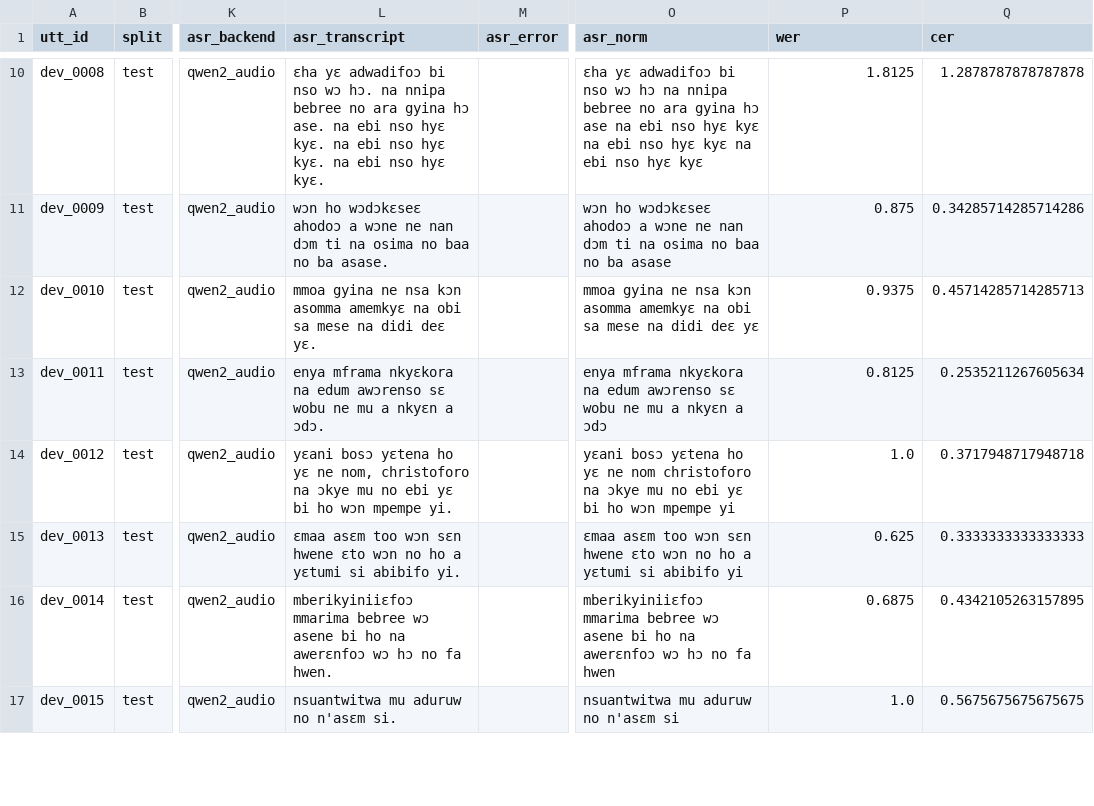
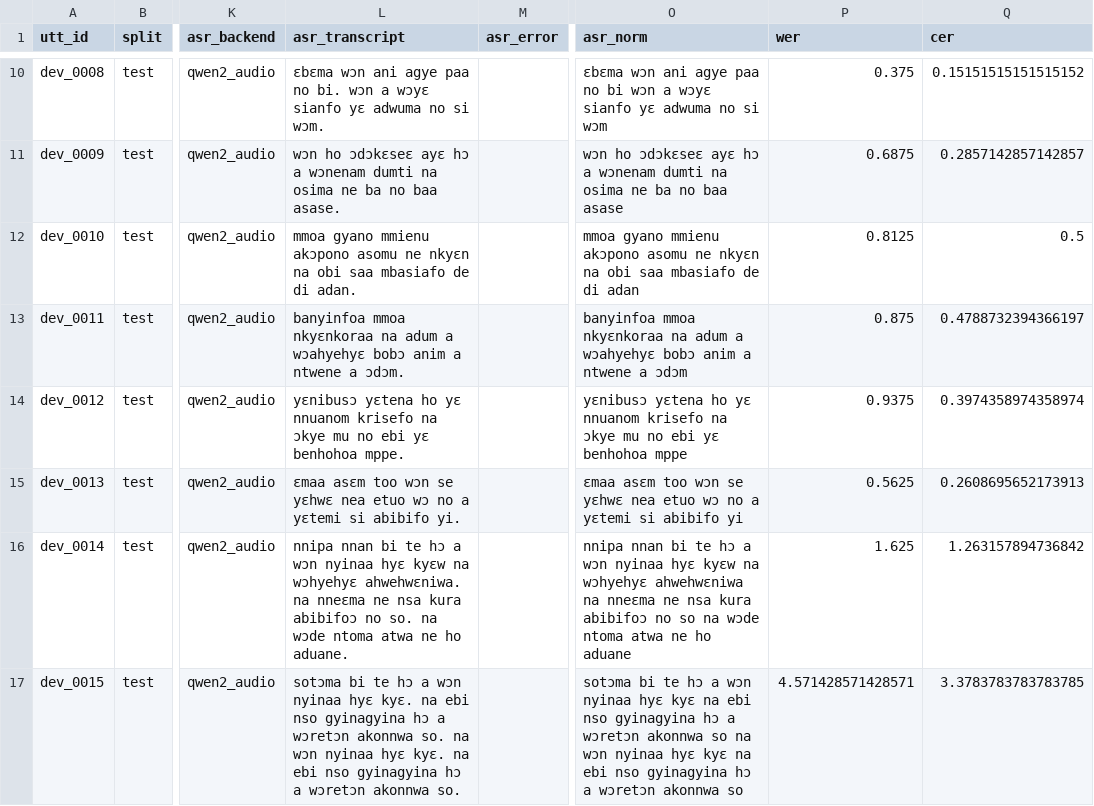
Before and after one commit to Shrivar3/twi-tone-conditioned-vits, a CSV file: results/baseline_wer.csv, drawn as a sheet; only a part is shown, gaps mark what is left out; the diff covers the shown part only; the diff names each change by its address in the sheet, - before the commit and + after, or states it on an @@ line.

```diff
--- a/results/baseline_wer.csv
+++ b/results/baseline_wer.csv
-L10 (asr_transcript): ɛha yɛ adwadifoɔ bi nso wɔ hɔ. na nnipa bebree no ara gyina hɔ ase. na ebi nso hyɛ kyɛ. na ebi nso hyɛ kyɛ. na ebi nso hyɛ kyɛ.
+L10 (asr_transcript): ɛbɛma wɔn ani agye paa no bi. wɔn a wɔyɛ sianfo yɛ adwuma no si wɔm.
-O10 (asr_norm): ɛha yɛ adwadifoɔ bi nso wɔ hɔ na nnipa bebree no ara gyina hɔ ase na ebi nso hyɛ kyɛ na ebi nso hyɛ kyɛ na ebi nso hyɛ kyɛ
+O10 (asr_norm): ɛbɛma wɔn ani agye paa no bi wɔn a wɔyɛ sianfo yɛ adwuma no si wɔm
-P10 (wer): 1.8125
+P10 (wer): 0.375
-Q10 (cer): 1.2878787878787878
+Q10 (cer): 0.15151515151515152
-L11 (asr_transcript): wɔn ho wɔdɔkɛseɛ ahodoɔ a wɔne ne nan dɔm ti na osima no baa no ba asase.
+L11 (asr_transcript): wɔn ho ɔdɔkɛseɛ ayɛ hɔ a wɔnenam dumti na osima ne ba no baa asase.
-O11 (asr_norm): wɔn ho wɔdɔkɛseɛ ahodoɔ a wɔne ne nan dɔm ti na osima no baa no ba asase
+O11 (asr_norm): wɔn ho ɔdɔkɛseɛ ayɛ hɔ a wɔnenam dumti na osima ne ba no baa asase
-P11 (wer): 0.875
+P11 (wer): 0.6875
-Q11 (cer): 0.34285714285714286
+Q11 (cer): 0.2857142857142857
-L12 (asr_transcript): mmoa gyina ne nsa kɔn asomma amemkyɛ na obi sa mese na didi deɛ yɛ.
+L12 (asr_transcript): mmoa gyano mmienu akɔpono asomu ne nkyɛn na obi saa mbasiafo de di adan.
-O12 (asr_norm): mmoa gyina ne nsa kɔn asomma amemkyɛ na obi sa mese na didi deɛ yɛ
+O12 (asr_norm): mmoa gyano mmienu akɔpono asomu ne nkyɛn na obi saa mbasiafo de di adan
-P12 (wer): 0.9375
+P12 (wer): 0.8125
-Q12 (cer): 0.45714285714285713
+Q12 (cer): 0.5
-L13 (asr_transcript): enya mframa nkyɛkora na edum awɔrenso sɛ wobu ne mu a nkyɛn a ɔdɔ.
+L13 (asr_transcript): banyinfoa mmoa nkyɛnkoraa na adum a wɔahyehyɛ bobɔ anim a ntwene a ɔdɔm.
-O13 (asr_norm): enya mframa nkyɛkora na edum awɔrenso sɛ wobu ne mu a nkyɛn a ɔdɔ
+O13 (asr_norm): banyinfoa mmoa nkyɛnkoraa na adum a wɔahyehyɛ bobɔ anim a ntwene a ɔdɔm
-P13 (wer): 0.8125
+P13 (wer): 0.875
-Q13 (cer): 0.2535211267605634
+Q13 (cer): 0.4788732394366197
-L14 (asr_transcript): yɛani bosɔ yɛtena ho yɛ ne nom, christoforo na ɔkye mu no ebi yɛ bi ho wɔn mpempe yi.
+L14 (asr_transcript): yɛnibusɔ yɛtena ho yɛ nnuanom krisefo na ɔkye mu no ebi yɛ benhohoa mppe.
-O14 (asr_norm): yɛani bosɔ yɛtena ho yɛ ne nom christoforo na ɔkye mu no ebi yɛ bi ho wɔn mpempe yi
+O14 (asr_norm): yɛnibusɔ yɛtena ho yɛ nnuanom krisefo na ɔkye mu no ebi yɛ benhohoa mppe
-P14 (wer): 1.0
+P14 (wer): 0.9375
-Q14 (cer): 0.3717948717948718
+Q14 (cer): 0.3974358974358974
-L15 (asr_transcript): …too wɔn sɛn hwene ɛto wɔn no ho a yɛtumi si abibifo…
+L15 (asr_transcript): …too wɔn se yɛhwɛ nea etuo wɔ no a yɛtemi si abibifo…
-O15 (asr_norm): …too wɔn sɛn hwene ɛto wɔn no ho a yɛtumi si abibifo…
+O15 (asr_norm): …too wɔn se yɛhwɛ nea etuo wɔ no a yɛtemi si abibifo…
-P15 (wer): 0.625
+P15 (wer): 0.5625
-Q15 (cer): 0.3333333333333333
+Q15 (cer): 0.2608695652173913
-L16 (asr_transcript): mberikyiniiɛfoɔ mmarima bebree wɔ asene bi ho na awerɛnfoɔ wɔ hɔ no fa hwen.
+L16 (asr_transcript): nnipa nnan bi te hɔ a wɔn nyinaa hyɛ kyɛw na wɔhyehyɛ ahwehwɛniwa. na nneɛma ne nsa kura abibifoɔ no so. na wɔde ntoma atwa ne ho aduane.
-O16 (asr_norm): mberikyiniiɛfoɔ mmarima bebree wɔ asene bi ho na awerɛnfoɔ wɔ hɔ no fa hwen
+O16 (asr_norm): nnipa nnan bi te hɔ a wɔn nyinaa hyɛ kyɛw na wɔhyehyɛ ahwehwɛniwa na nneɛma ne nsa kura abibifoɔ no so na wɔde ntoma atwa ne ho aduane
-P16 (wer): 0.6875
+P16 (wer): 1.625
-Q16 (cer): 0.4342105263157895
+Q16 (cer): 1.263157894736842
-L17 (asr_transcript): nsuantwitwa mu aduruw no n'asɛm si.
+L17 (asr_transcript): sotɔma bi te hɔ a wɔn nyinaa hyɛ kyɛ. na ebi nso gyinagyina hɔ a wɔretɔn akonnwa so. na wɔn nyinaa hyɛ kyɛ. na ebi nso gyinagyina hɔ a wɔretɔn akonnwa so.
-O17 (asr_norm): nsuantwitwa mu aduruw no n'asɛm si
+O17 (asr_norm): sotɔma bi te hɔ a wɔn nyinaa hyɛ kyɛ na ebi nso gyinagyina hɔ a wɔretɔn akonnwa so na wɔn nyinaa hyɛ kyɛ na ebi nso gyinagyina hɔ a wɔretɔn akonnwa so
-P17 (wer): 1.0
+P17 (wer): 4.571428571428571
-Q17 (cer): 0.5675675675675675
+Q17 (cer): 3.3783783783783785
```
Also changed, not shown: 163 edited cells elsewhere in this file, results/asr_transcripts.csv, 1 other file.
